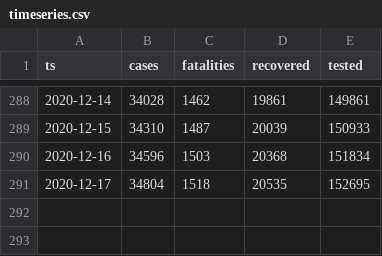
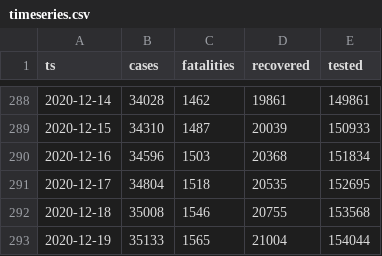
Before and after one commit to aleksandar-jovicic/COVID19-Republika-Srpska, a CSV file: timeseries.csv, drawn as a sheet; only a part is shown, gaps mark what is left out; the diff names each change by its address in the sheet, - before the commit and + after, or states it on an @@ line.

Commit message:
Latest situation [2020-12-20]

```diff
--- a/timeseries.csv
+++ b/timeseries.csv
+row 292: 2020-12-18 | 35008 | 1546 | 20755 | 153568
+row 293: 2020-12-19 | 35133 | 1565 | 21004 | 154044
```
